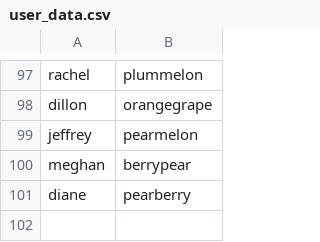
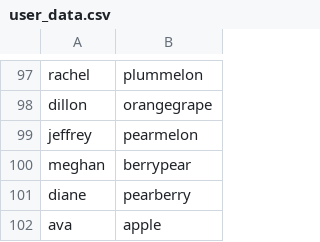
Before and after one commit to Avantika-08/Food-Cafe, a CSV file: user_data.csv, drawn as a sheet; only a part is shown, gaps mark what is left out; the diff names each change by its address in the sheet, - before the commit and + after, or states it on an @@ line.

```diff
--- a/user_data.csv
+++ b/user_data.csv
+row 102: ava | apple
```
Also changed, not shown: 1 other file.
